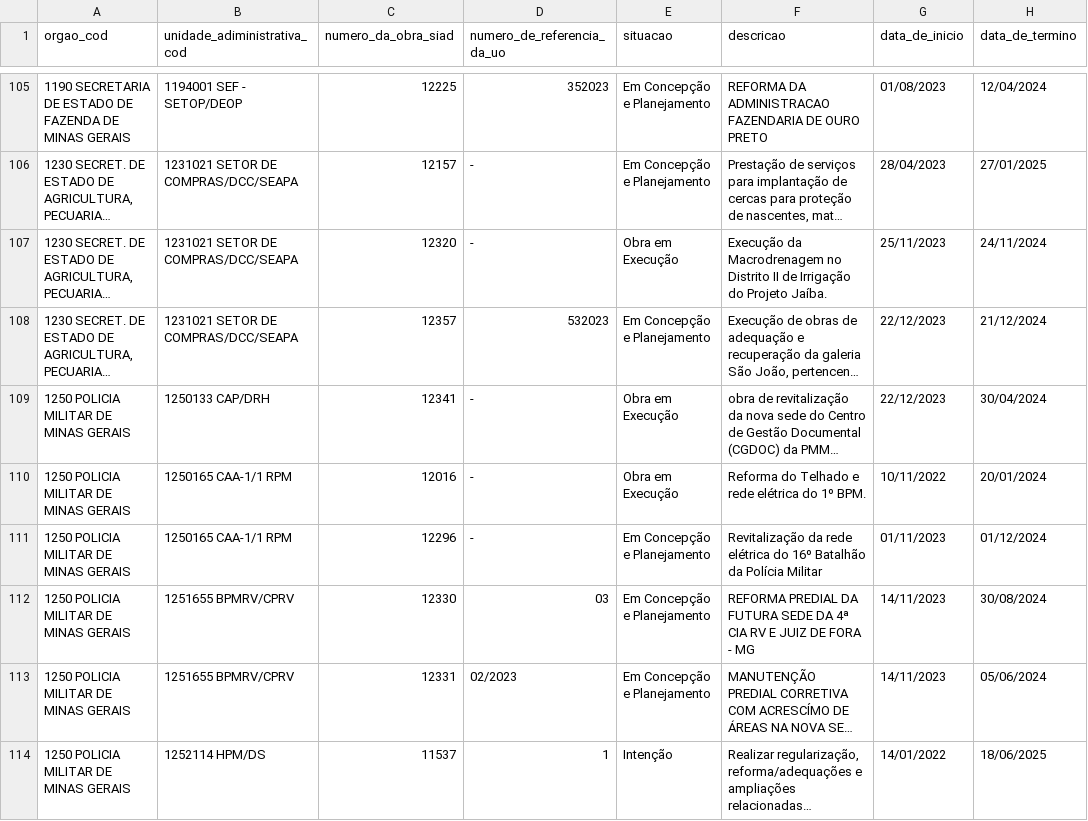
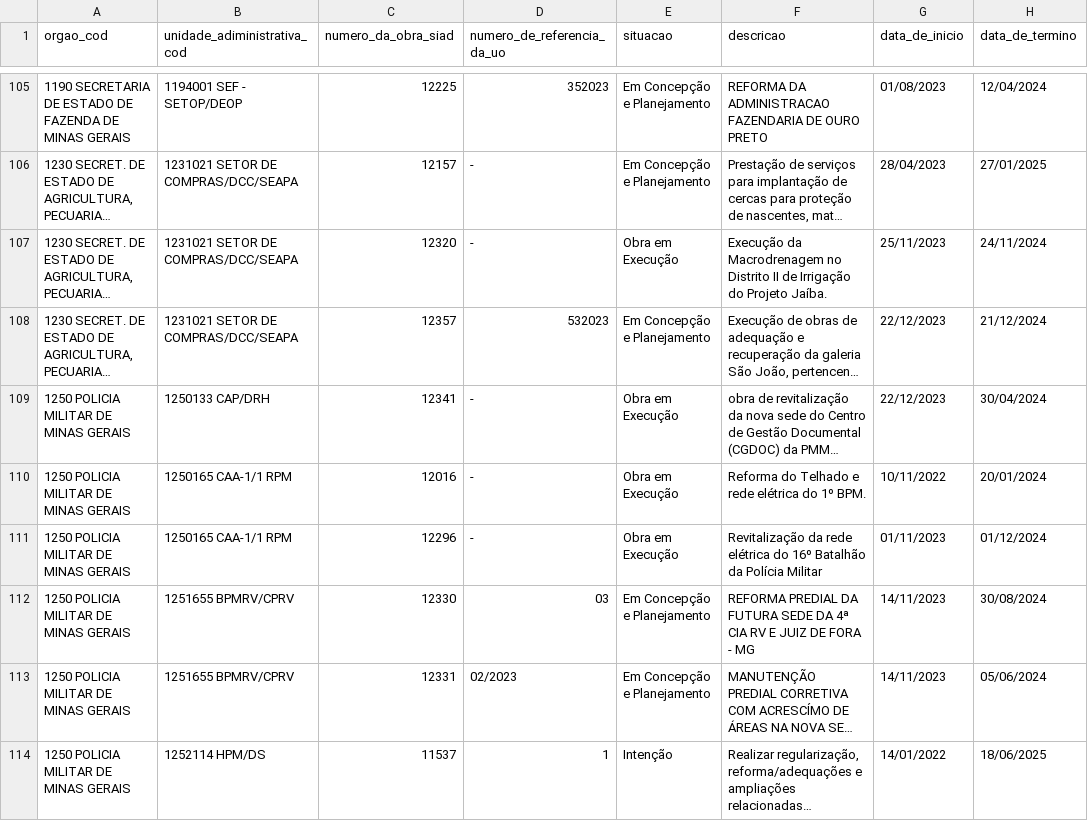
Before and after one commit to splor-mg/loa-2024-dados, a CSV file: data/base_obras_siad.csv, drawn as a sheet; only a part is shown, gaps mark what is left out; long unchanged cells end in …; the diff names each change by its address in the sheet, - before the commit and + after, or states it on an @@ line.

```diff
--- a/data/base_obras_siad.csv
+++ b/data/base_obras_siad.csv
-E111 (situacao): Em Concepção e Planejamento
+E111 (situacao): Obra em Execução
```
Also changed, not shown: data/base_categoria_pessoal.csv, data/base_orcam_receita_fiscal.csv, 6 other files.
